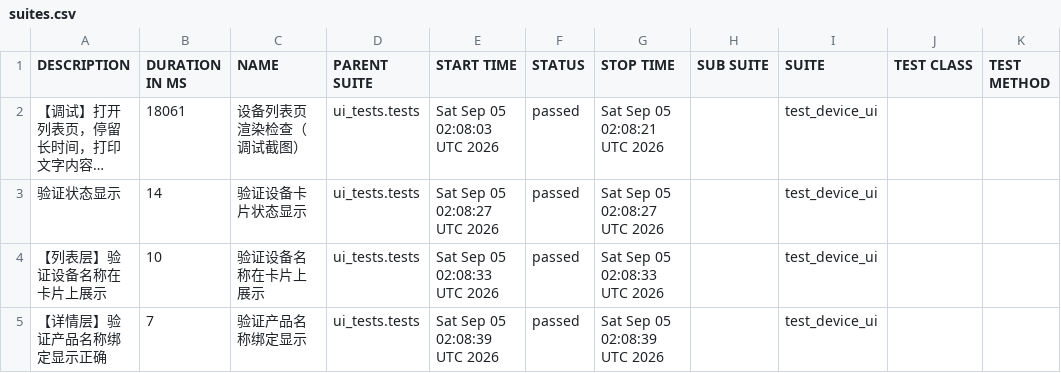
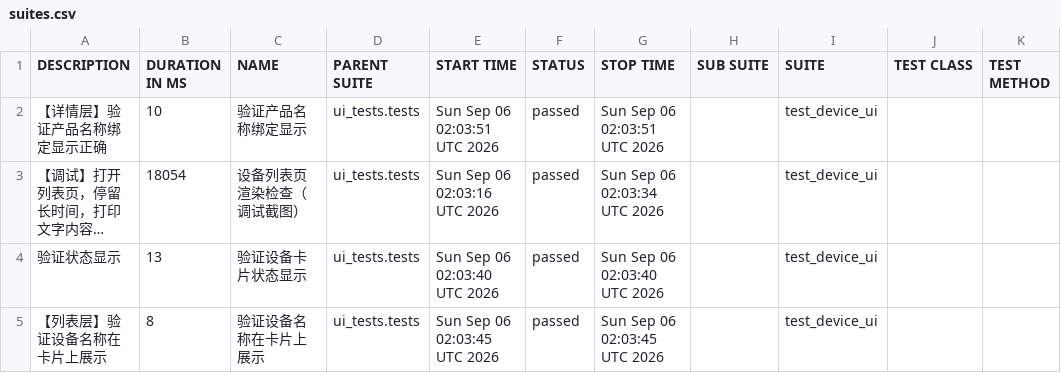
Before and after one commit to piaqiahia/iot-test-framework, a CSV file: ui-report/data/suites.csv, drawn as a sheet; long unchanged cells end in …; removed rows and columns are numbered as before the commit, all else as after; the diff names each change by its address in the sheet, - before the commit and + after, or states it on an @@ line.

```diff
--- a/ui-report/data/suites.csv
+++ b/ui-report/data/suites.csv
+row 2: 【详情层】验证产品名称绑定显示正确 | 10 | 验证产品名称绑定显示 | ui_tests.tests | Sun Sep 06 02:03:51 UTC 2026 | passed | Sun Sep 06 02:03:51 UTC 2026 |  | test_device_ui
-B3 (DURATION IN MS): 18061
+B3 (DURATION IN MS): 18054
-E3 (START TIME): Sat Sep 05 02:08:03 UTC 2026
+E3 (START TIME): Sun Sep 06 02:03:16 UTC 2026
-G3 (STOP TIME): Sat Sep 05 02:08:21 UTC 2026
+G3 (STOP TIME): Sun Sep 06 02:03:34 UTC 2026
-B4 (DURATION IN MS): 14
+B4 (DURATION IN MS): 13
-E4 (START TIME): Sat Sep 05 02:08:27 UTC 2026
+E4 (START TIME): Sun Sep 06 02:03:40 UTC 2026
-G4 (STOP TIME): Sat Sep 05 02:08:27 UTC 2026
+G4 (STOP TIME): Sun Sep 06 02:03:40 UTC 2026
-B5 (DURATION IN MS): 10
+B5 (DURATION IN MS): 8
-E5 (START TIME): Sat Sep 05 02:08:33 UTC 2026
+E5 (START TIME): Sun Sep 06 02:03:45 UTC 2026
-G5 (STOP TIME): Sat Sep 05 02:08:33 UTC 2026
+G5 (STOP TIME): Sun Sep 06 02:03:45 UTC 2026
-row 5: 【详情层】验证产品名称绑定显示正确 | 7 | 验证产品名称绑定显示 | ui_tests.tests | Sat Sep 05 02:08:39 UTC 2026 | passed | Sat Sep 05 02:08:39 UTC 2026 |  | test_device_ui
```
Also changed, not shown: ui-report/data/behaviors.csv, 18 other files.
